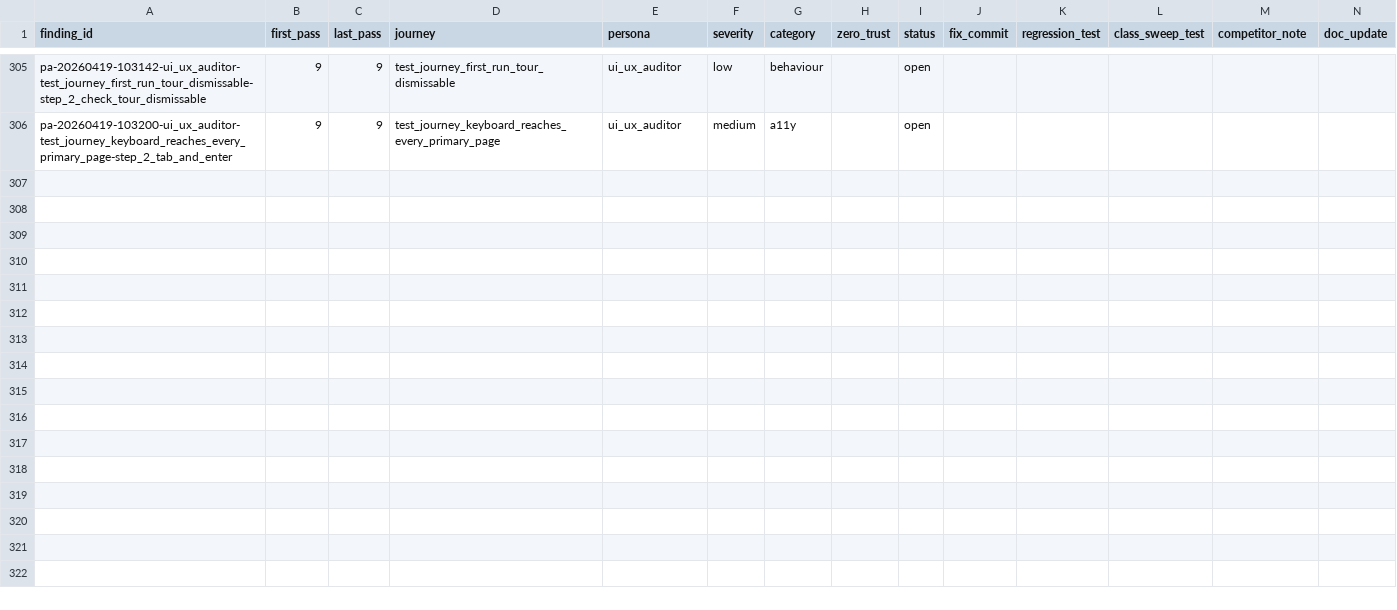
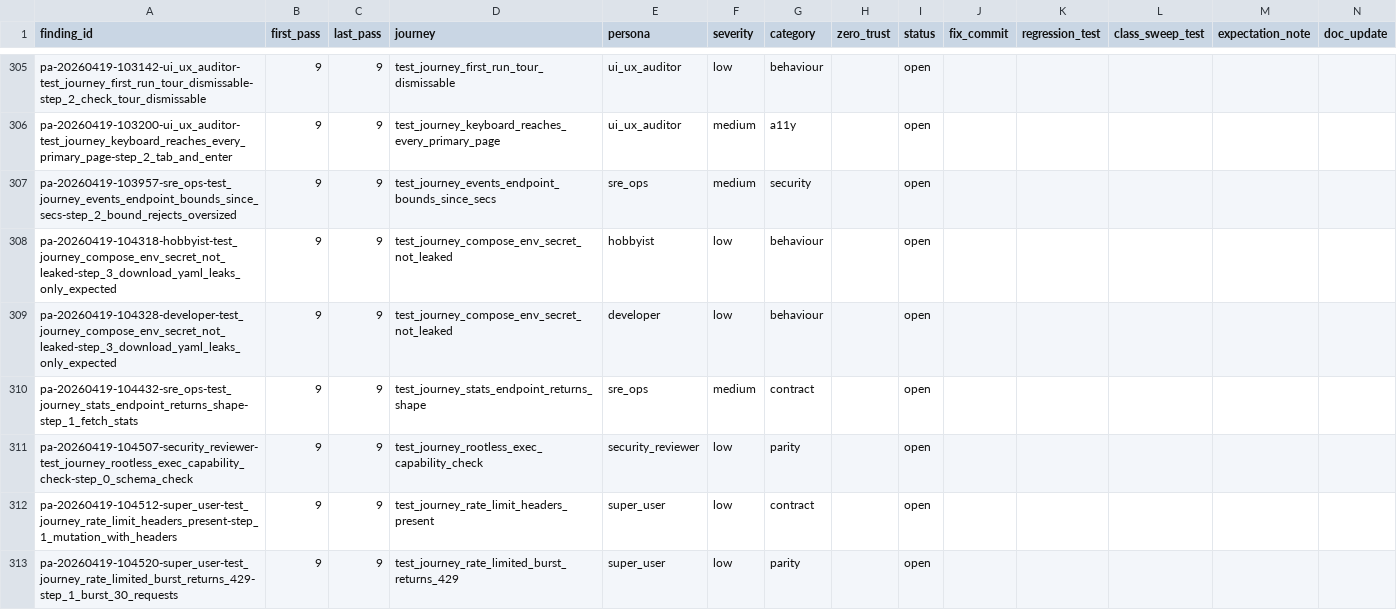
Before and after one commit to yshk-mxim/skiff-container-manager, a CSV file: docs/dev/findings_tracker.csv, drawn as a sheet; only a part is shown, gaps mark what is left out; the diff covers the shown part only.

```diff
--- a/docs/dev/findings_tracker.csv
+++ b/docs/dev/findings_tracker.csv
@@ -1 +1 @@
-finding_id,first_pass,last_pass,journey,persona,severity,category,zero_trust,status,fix_commit,regression_test,class_sweep_test,competitor_note,doc_update
+finding_id,first_pass,last_pass,journey,persona,severity,category,zero_trust,status,fix_commit,regression_test,class_sweep_test,expectation_note,doc_update
@@ -306 +306,8 @@ pa-20260419-103142-ui_ux_auditor-test_journey_first_run_tour_dismissable-step_2_
 pa-20260419-103200-ui_ux_auditor-test_journey_keyboard_reaches_every_primary_page-step_2_tab_and_enter,9,9,test_journey_keyboard_reaches_every_primary_page,ui_ux_auditor,medium,a11y,,open,,,,,
+pa-20260419-103957-sre_ops-test_journey_events_endpoint_bounds_since_secs-step_2_bound_rejects_oversized,9,9,test_journey_events_endpoint_bounds_since_secs,sre_ops,medium,security,,open,,,,,
+pa-20260419-104318-hobbyist-test_journey_compose_env_secret_not_leaked-step_3_download_yaml_leaks_only_expected,9,9,test_journey_compose_env_secret_not_leaked,hobbyist,low,behaviour,,open,,,,,
+pa-20260419-104328-developer-test_journey_compose_env_secret_not_leaked-step_3_download_yaml_leaks_only_expected,9,9,test_journey_compose_env_secret_not_leaked,developer,low,behaviour,,open,,,,,
+pa-20260419-104432-sre_ops-test_journey_stats_endpoint_returns_shape-step_1_fetch_stats,9,9,test_journey_stats_endpoint_returns_shape,sre_ops,medium,contract,,open,,,,,
+pa-20260419-104507-security_reviewer-test_journey_rootless_exec_capability_check-step_0_schema_check,9,9,test_journey_rootless_exec_capability_check,security_reviewer,low,parity,,open,,,,,
+pa-20260419-104512-super_user-test_journey_rate_limit_headers_present-step_1_mutation_with_headers,9,9,test_journey_rate_limit_headers_present,super_user,low,contract,,open,,,,,
+pa-20260419-104520-super_user-test_journey_rate_limited_burst_returns_429-step_1_burst_30_requests,9,9,test_journey_rate_limited_burst_returns_429,super_user,low,parity,,open,,,,,
```
Also changed, not shown: 7 added rows elsewhere in this file, docs/dev/open_work_tracker.csv, 16 other files.
